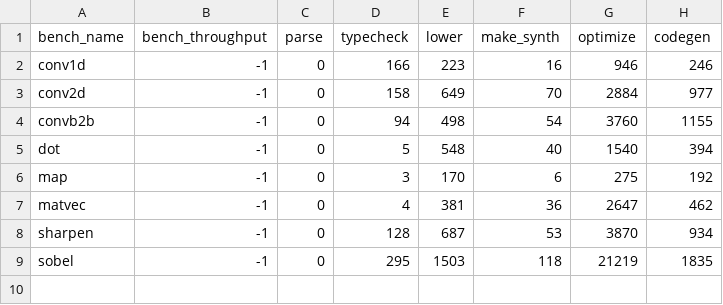
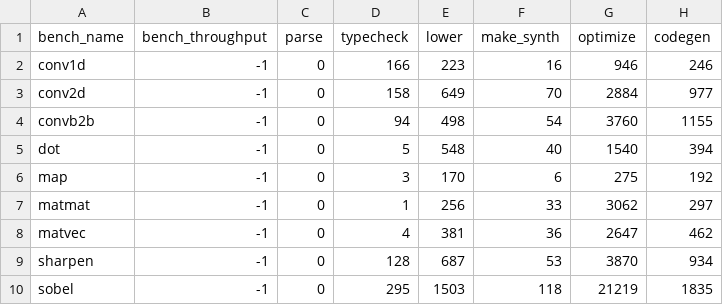
Before and after one commit to louis-hildebrand/sirop-hls, a CSV file: results/shir_compile_time.csv, drawn as a sheet.

```diff
--- a/results/shir_compile_time.csv
+++ b/results/shir_compile_time.csv
@@ -6,2 +6,3 @@ dot,-1,0,5,548,40,1540,394
 map,-1,0,3,170,6,275,192
+matmat,-1,0,1,256,33,3062,297
 matvec,-1,0,4,381,36,2647,462
```
Also changed, not shown: results/ablation_compile_time.csv, results/aetherling_compile_time.csv, 4 other files.
